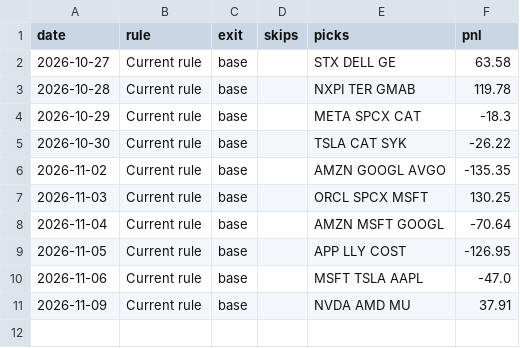
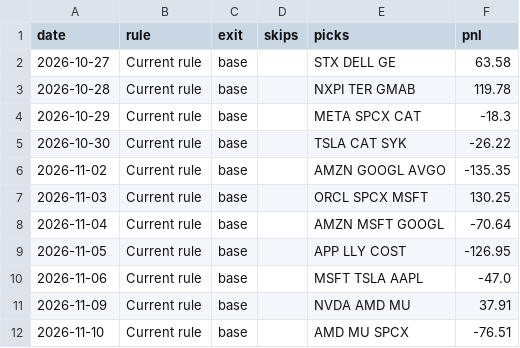
Before and after one commit to Adit0396/AlgoTrading, a CSV file: forward-test-data/review/learned.csv, drawn as a sheet.

```diff
--- a/forward-test-data/review/learned.csv
+++ b/forward-test-data/review/learned.csv
@@ -11 +11,2 @@ date,rule,exit,skips,picks,pnl
 2026-11-09,Current rule,base,,NVDA AMD MU,37.91
+2026-11-10,Current rule,base,,AMD MU SPCX,-76.51
```
Also changed, not shown: forward-test-data-india/review/candidates.csv, forward-test-data-india/review/race.csv, 9 other files.
